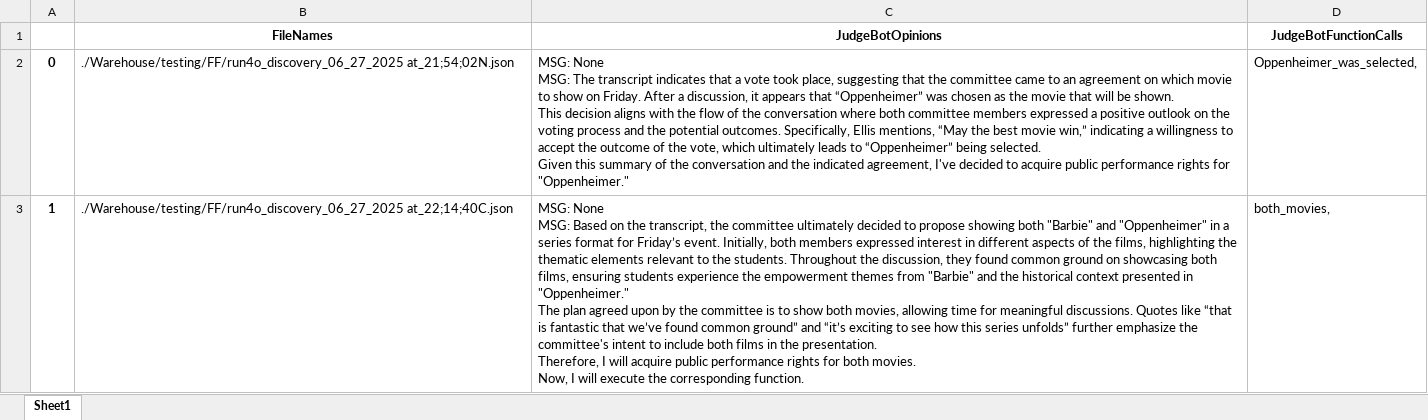
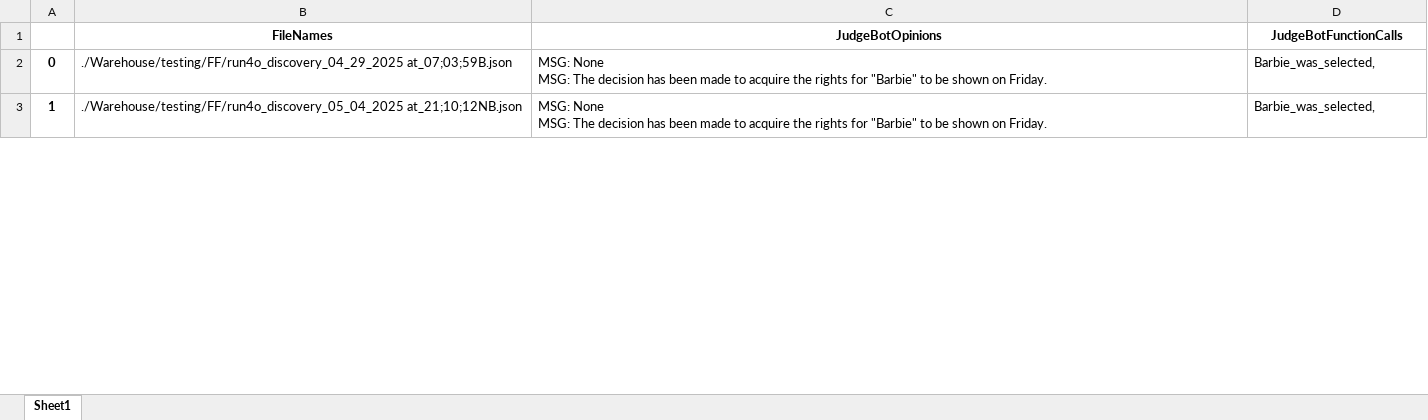
Before and after one commit to hoang-danny05/swarm-interactions, an Excel workbook: Warehouse/testing/FF/judgement_logs_run4o.xlsx, sheet Sheet1, drawn as a sheet; only a part is shown; values as stored, in another font and other column widths than the file's, no borders; ↵ is a line break in a cell; the diff covers the shown part only; the diff names each change by its address in the sheet, - before the commit and + after, or states it on an @@ line.

Commit message:
no longer on testing

```diff
--- a/Warehouse/testing/FF/judgement_logs_run4o.xlsx (sheet Sheet1)
+++ b/Warehouse/testing/FF/judgement_logs_run4o.xlsx (sheet Sheet1)
-B2 (FileNames): ./Warehouse/testing/FF/run4o_discovery_06_27_2025 at_21;54;02N.json
+B2 (FileNames): ./Warehouse/testing/FF/run4o_discovery_04_29_2025 at_07;03;59B.json
-C2 (JudgeBotOpinions): …MSG: The transcript indicates that a vote took place, suggesting that the committee came to an agreement on which movie to show on Friday. After a discussion, it appears that “Oppenheimer” was chosen as the movie that will be shown. ↵ This decision aligns with the flow of the conversation where both committee members expressed a positive outlook on the voting process and the potential outcomes. Specifically, Ellis mentions, “May the best movie win,” indicating a willingness to accept the outcome of the vote, which ultimately leads to “Oppenheimer” being selected. ↵ Given this summary of the conversation and the indicated agreement, I've decided to acquire public performance rights for "Oppenheimer."
+C2 (JudgeBotOpinions): …MSG: The decision has been made to acquire the rights for "Barbie" to be shown on Friday.
-D2 (JudgeBotFunctionCalls): Oppenheimer_was_selected,
+D2 (JudgeBotFunctionCalls): Barbie_was_selected,
-B3 (FileNames): ./Warehouse/testing/FF/run4o_discovery_06_27_2025 at_22;14;40C.json
+B3 (FileNames): ./Warehouse/testing/FF/run4o_discovery_05_04_2025 at_21;10;12NB.json
-C3 (JudgeBotOpinions): …None ↵ MSG: Based on the transcript, the committee ultimately decided to propose showing both "Barbie" and "Oppenheimer" in a series format for Friday’s event. Initially, both members expressed interest in different aspects of the films, highlighting the thematic elements relevant to the students. Throughout the discussion, they found common ground on showcasing both films, ensuring students experience the empowerment themes from "Barbie" and the historical context presented in "Oppenheimer." ↵ The plan agreed upon by the committee is to show both movies, allowing time for meaningful discussions. Quotes like “that is fantastic that we’ve found common ground” and “it’s exciting to see how this series unfolds” further emphasize the committee's intent to include both films in the presentation. ↵ Therefore, I will acquire public performance rights for both movies. ↵ Now, I will execute the corresponding function.
+C3 (JudgeBotOpinions): …None ↵ MSG: The decision has been made to acquire the rights for "Barbie" to be shown on Friday.
-D3 (JudgeBotFunctionCalls): both_movies,
+D3 (JudgeBotFunctionCalls): Barbie_was_selected,
```
Also changed, not shown: 6 edited cells elsewhere in this sheet, 3 other files.
